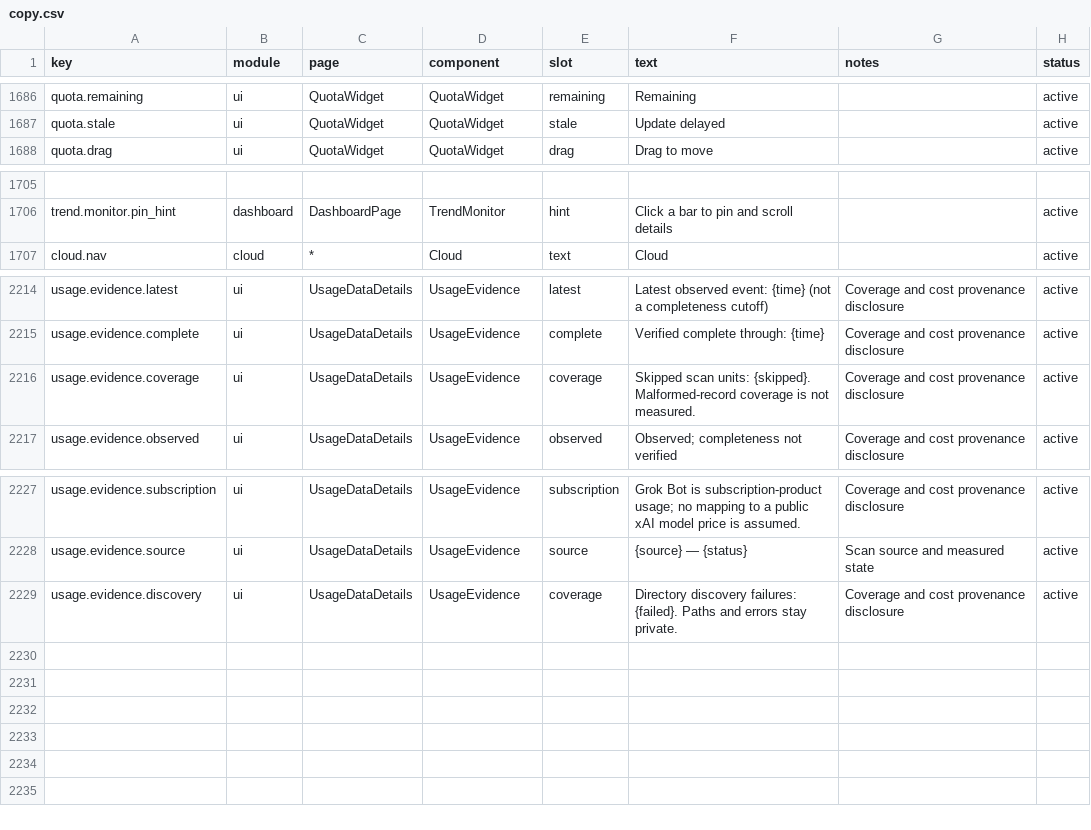
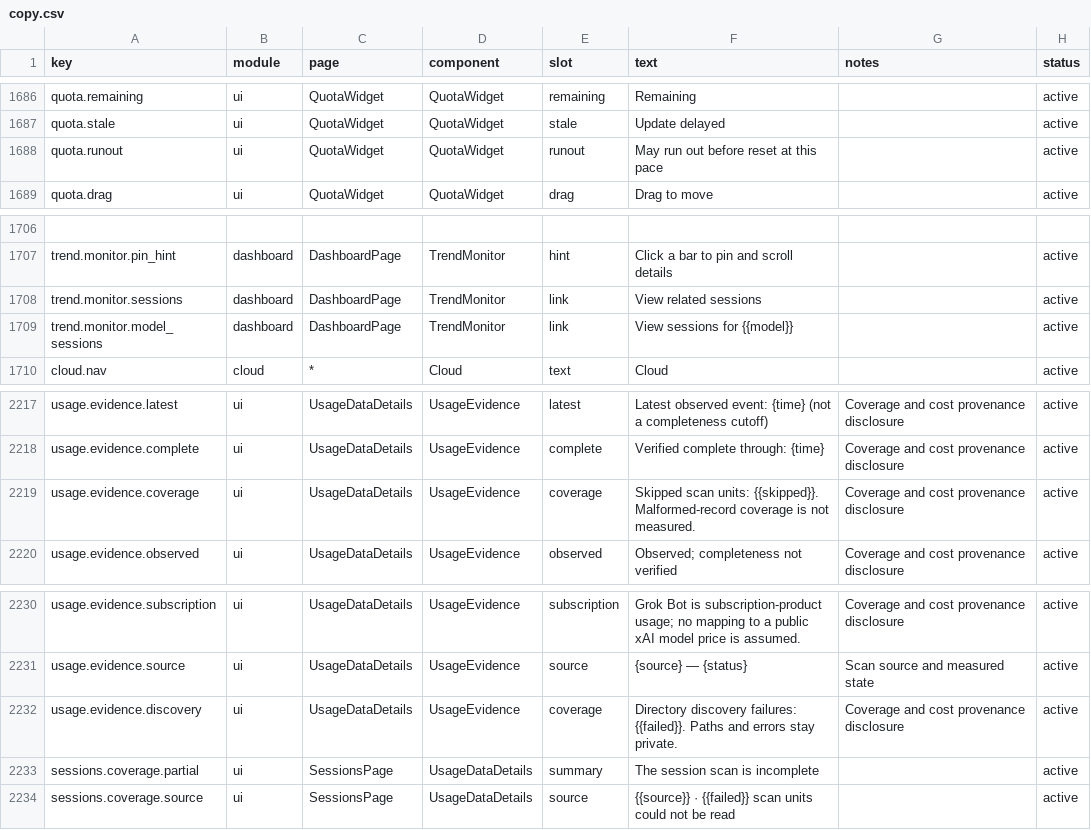
Before and after one commit to xiufengsun/TokenTracker, a CSV file: dashboard/src/content/copy.csv, drawn as a sheet; only a part is shown, gaps mark what is left out; addresses are those after the commit; the diff names each change by its address in the sheet, - before the commit and + after, or states it on an @@ line.

Commit message:
feat: connect usage trends to sessions and T3 Code quotas (#1186)
* feat: connect usage trends, session coverage, and quota tools

* style: move the trend sessions link into the tooltip header

* style: use a chevron for the trend sessions link

* chore(release): v1.5.34

* fix: keep trend session drilldowns consistent

* test: isolate the WorkBuddy IPC timeout fixture

```diff
--- a/dashboard/src/content/copy.csv
+++ b/dashboard/src/content/copy.csv
+row 1688: quota.runout | ui | QuotaWidget | QuotaWidget | runout | May run out before reset at this pace |  | active
+row 1708: trend.monitor.sessions | dashboard | DashboardPage | TrendMonitor | link | View related sessions |  | active
+row 1709: trend.monitor.model_sessions | dashboard | DashboardPage | TrendMonitor | link | View sessions for {{model}} |  | active
-F2219 (text): …scan units: {skipped}. Malformed-record coverage…
+F2219 (text): …scan units: {{skipped}}. Malformed-record coverage…
-F2232 (text): …discovery failures: {failed}. Paths and…
+F2232 (text): …discovery failures: {{failed}}. Paths and…
+row 2233: sessions.coverage.partial | ui | SessionsPage | UsageDataDetails | summary | The session scan is incomplete |  | active
+row 2234: sessions.coverage.source | ui | SessionsPage | UsageDataDetails | source | {{source}} · {{failed}} scan units could not be read |  | active
```
Also changed, not shown: 34 other files.
